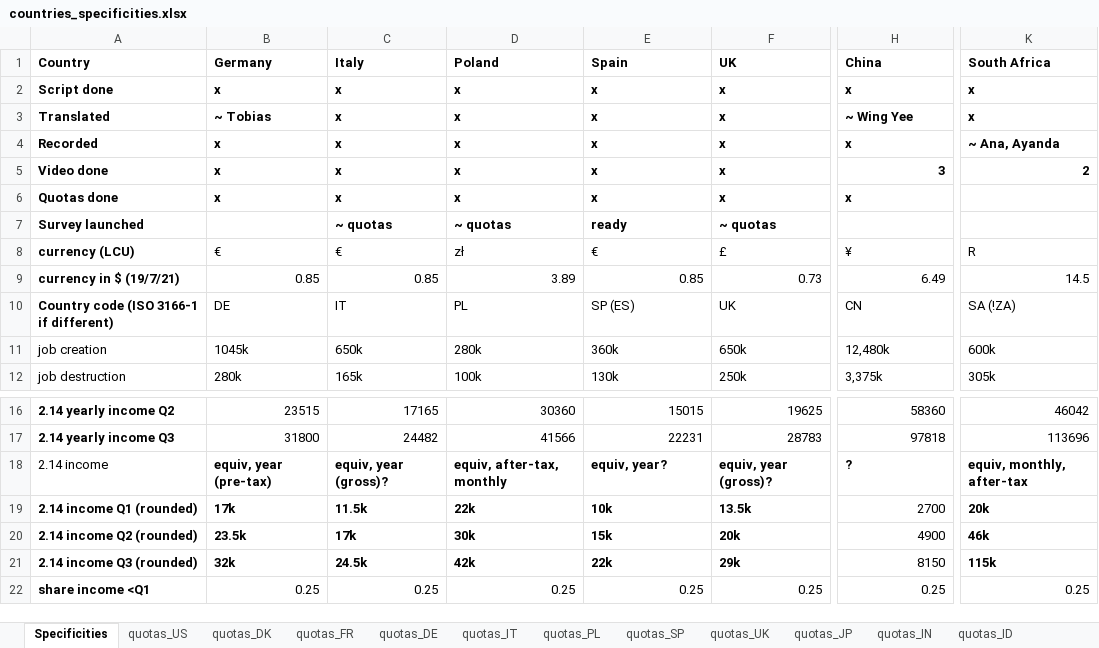
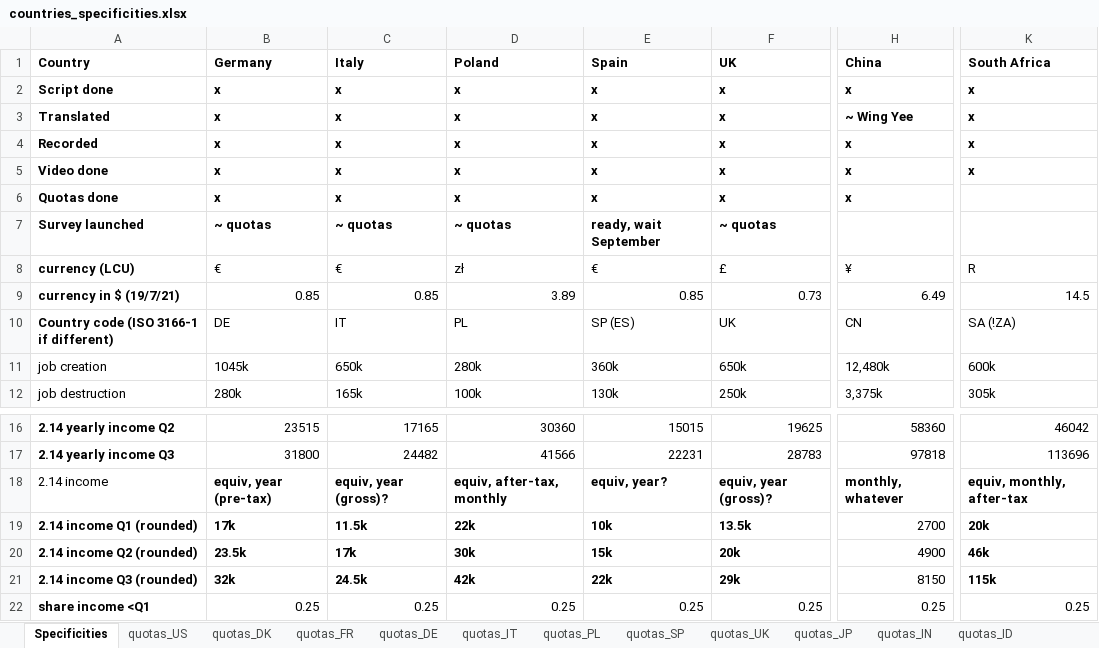
Before and after one commit to mariuslehenaff/oecd_climate, an Excel workbook: questionnaires/countries_specificities.xlsx, sheet Specificities, drawn as a sheet; only a part is shown, gaps mark what is left out; values as stored, in another font and other column widths than the file's, no borders; the diff names each change by its address in the sheet, - before the commit and + after, or states it on an @@ line.

```diff
--- a/questionnaires/countries_specificities.xlsx (sheet Specificities)
+++ b/questionnaires/countries_specificities.xlsx (sheet Specificities)
-B3 (Germany): ~ Tobias
+B3 (Germany): x
-K4 (South Africa): ~ Ana, Ayanda
+K4 (South Africa): x
-H5 (China): 3
+H5 (China): x
-K5 (South Africa): 2
+K5 (South Africa): x
-B7 (Germany): (empty)
+B7 (Germany): ~ quotas
-E7 (Spain): ready
+E7 (Spain): ready, wait September
-H18 (China): ?
+H18 (China): monthly, whatever
```
Also changed, not shown: 1 other file.
